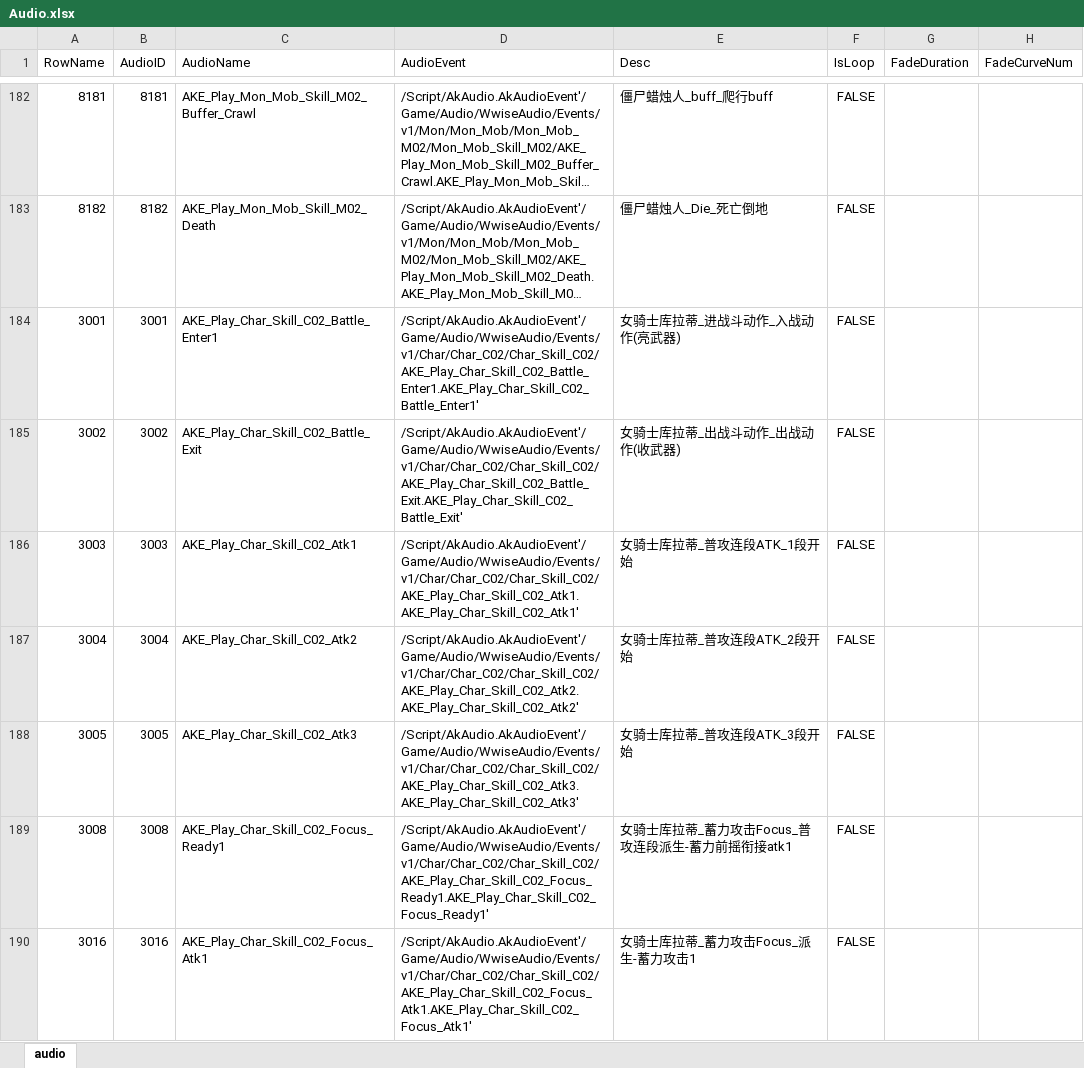
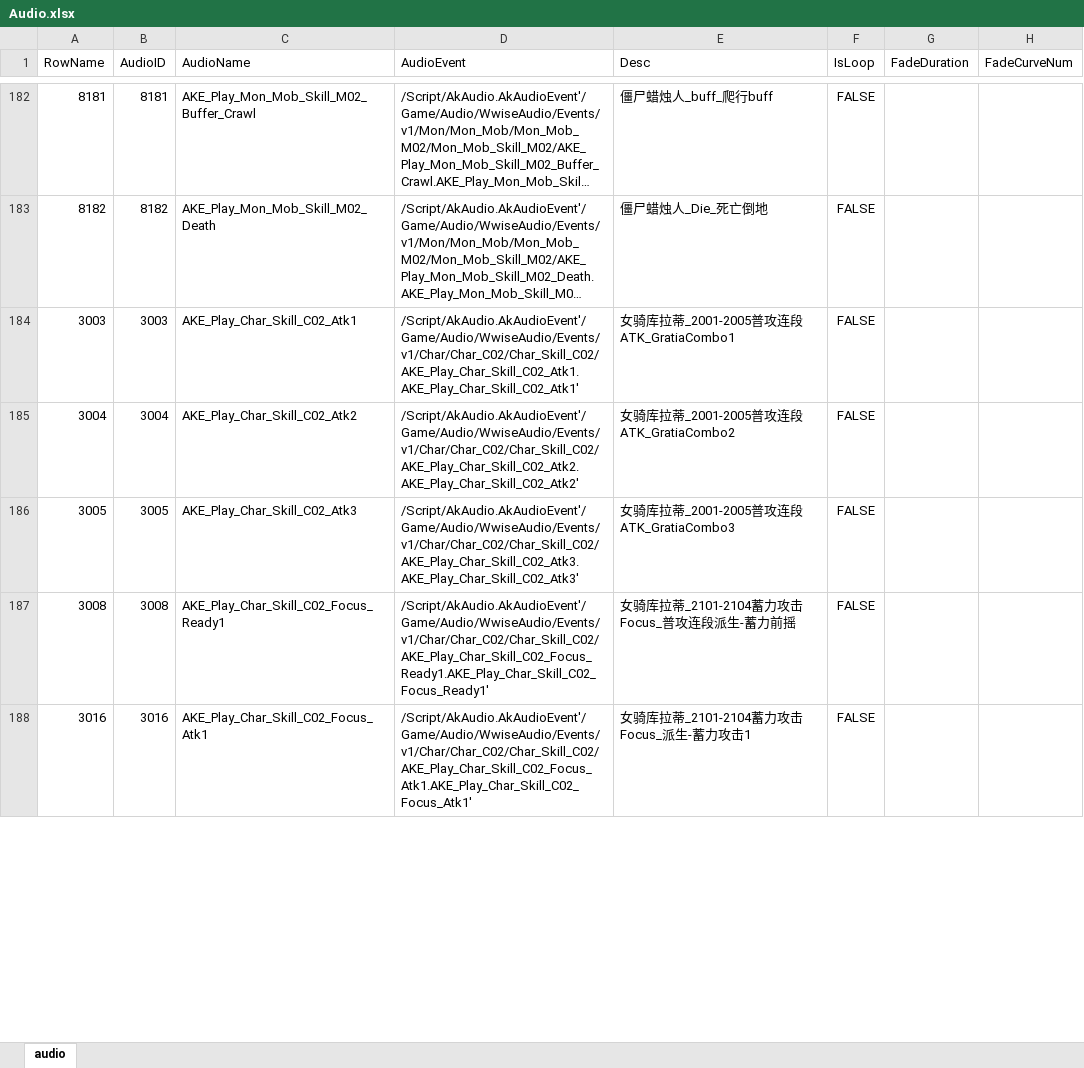
Before and after one commit to ayahuasca09/ayahuasca, an Excel workbook: module/ue/ue_ID表生成/Audio.xlsx, sheet audio, drawn as a sheet; only a part is shown, gaps mark what is left out; long unchanged cells end in …; values as stored, in another font and other column widths than the file's, no borders; removed rows and columns are numbered as before the commit, all else as after; the diff covers the shown part only; the diff names each change by its address in the sheet, - before the commit and + after, or states it on an @@ line.

```diff
--- a/module/ue/ue_ID表生成/Audio.xlsx (sheet audio)
+++ b/module/ue/ue_ID表生成/Audio.xlsx (sheet audio)
-row 184: 3001 | 3001 | AKE_Play_Char_Skill_C02_Battle_Enter1 | /Script/AkAudio.AkAudioEvent'/Game/Audio/WwiseAudio/Events/v1/Char/Char_C02/Char_Skill_C02/AKE_Play_Char_Skill_C02_Battle_Enter1.AKE_Play_Char_Skill_C02_Battle_Enter1' | 女骑士库拉蒂_进战斗动作_入战动作(亮武器) | FALSE
-row 185: 3002 | 3002 | AKE_Play_Char_Skill_C02_Battle_Exit | /Script/AkAudio.AkAudioEvent'/Game/Audio/WwiseAudio/Events/v1/Char/Char_C02/Char_Skill_C02/AKE_Play_Char_Skill_C02_Battle_Exit.AKE_Play_Char_Skill_C02_Battle_Exit' | 女骑士库拉蒂_出战斗动作_出战动作(收武器) | FALSE
-E184 (Desc): 女骑士库拉蒂_普攻连段ATK_1段开始
+E184 (Desc): 女骑库拉蒂_2001-2005普攻连段ATK_GratiaCombo1
-E185 (Desc): 女骑士库拉蒂_普攻连段ATK_2段开始
+E185 (Desc): 女骑库拉蒂_2001-2005普攻连段ATK_GratiaCombo2
-E186 (Desc): 女骑士库拉蒂_普攻连段ATK_3段开始
+E186 (Desc): 女骑库拉蒂_2001-2005普攻连段ATK_GratiaCombo3
-E187 (Desc): 女骑士库拉蒂_蓄力攻击Focus_普攻连段派生-蓄力前摇衔接atk1
+E187 (Desc): 女骑库拉蒂_2101-2104蓄力攻击Focus_普攻连段派生-蓄力前摇
-E188 (Desc): 女骑士库拉蒂_蓄力攻击Focus_派生-蓄力攻击1
+E188 (Desc): 女骑库拉蒂_2101-2104蓄力攻击Focus_派生-蓄力攻击1
```
Also changed, not shown: 13 added rows, 25 removed rows and 43 edited cells elsewhere in this sheet, module/waapi/waapi_auto_gen_music/音乐资源表 (1).xlsx, module/waapi/waapi_generatesoundbank/生成的wem文件查询.xlsx, 12 other files.
